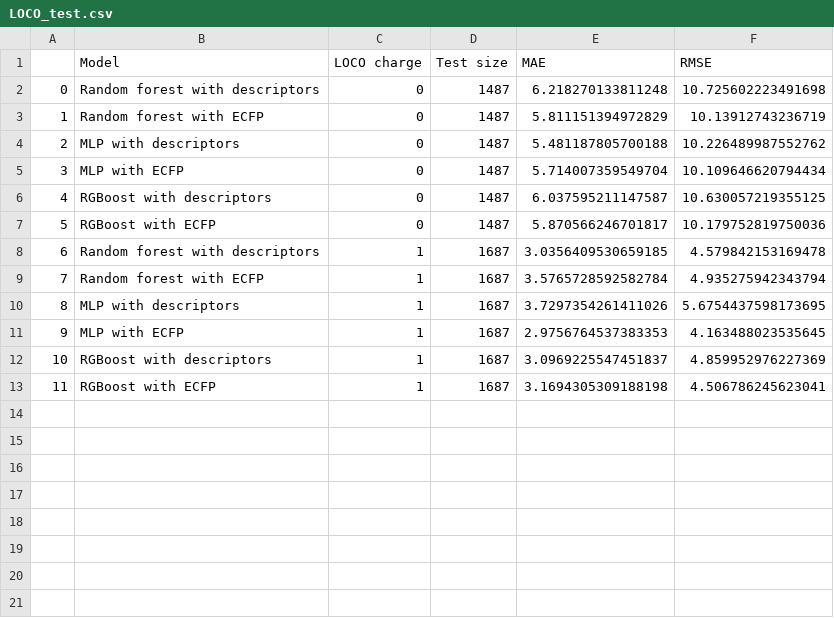
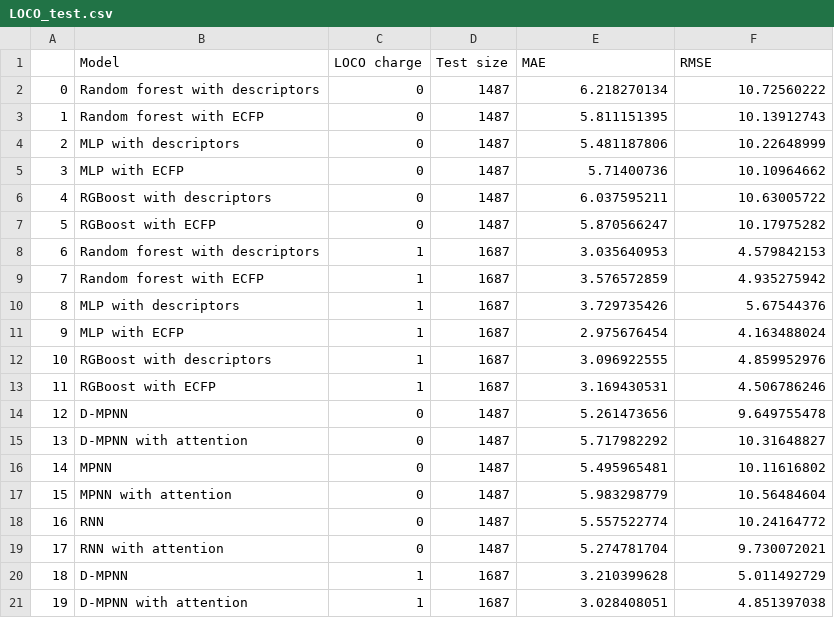
Before and after one commit to saratanov/git_honours, a CSV file: THESIS/finalised_results/LOCO_test.csv, drawn as a sheet; only a part is shown; the diff covers the shown part only.

```diff
--- a/THESIS/finalised_results/LOCO_test.csv
+++ b/THESIS/finalised_results/LOCO_test.csv
@@ -1,13 +1,21 @@
 ,Model,LOCO charge,Test size,MAE,RMSE
-0,Random forest with descriptors,0,1487,6.218270133811248,10.725602223491698
-1,Random forest with ECFP,0,1487,5.811151394972829,10.13912743236719
-2,MLP with descriptors,0,1487,5.481187805700188,10.226489987552762
-3,MLP with ECFP,0,1487,5.714007359549704,10.109646620794434
-4,RGBoost with descriptors,0,1487,6.037595211147587,10.630057219355125
-5,RGBoost with ECFP,0,1487,5.870566246701817,10.179752819750036
-6,Random forest with descriptors,1,1687,3.0356409530659185,4.579842153169478
-7,Random forest with ECFP,1,1687,3.5765728592582784,4.935275942343794
-8,MLP with descriptors,1,1687,3.7297354261411026,5.6754437598173695
-9,MLP with ECFP,1,1687,2.9756764537383353,4.163488023535645
-10,RGBoost with descriptors,1,1687,3.0969225547451837,4.859952976227369
-11,RGBoost with ECFP,1,1687,3.1694305309188198,4.506786245623041
+0,Random forest with descriptors,0,1487,6.218270134,10.72560222
+1,Random forest with ECFP,0,1487,5.811151395,10.13912743
+2,MLP with descriptors,0,1487,5.481187806,10.22648999
+3,MLP with ECFP,0,1487,5.71400736,10.10964662
+4,RGBoost with descriptors,0,1487,6.037595211,10.63005722
+5,RGBoost with ECFP,0,1487,5.870566247,10.17975282
+6,Random forest with descriptors,1,1687,3.035640953,4.579842153
+7,Random forest with ECFP,1,1687,3.576572859,4.935275942
+8,MLP with descriptors,1,1687,3.729735426,5.67544376
+9,MLP with ECFP,1,1687,2.975676454,4.163488024
+10,RGBoost with descriptors,1,1687,3.096922555,4.859952976
+11,RGBoost with ECFP,1,1687,3.169430531,4.506786246
+12,D-MPNN,0,1487,5.261473656,9.649755478
+13,D-MPNN with attention,0,1487,5.717982292,10.31648827
+14,MPNN,0,1487,5.495965481,10.11616802
+15,MPNN with attention,0,1487,5.983298779,10.56484604
+16,RNN,0,1487,5.557522774,10.24164772
+17,RNN with attention,0,1487,5.274781704,9.730072021
+18,D-MPNN,1,1687,3.210399628,5.011492729
+19,D-MPNN with attention,1,1687,3.028408051,4.851397038
```
Also changed, not shown: 4 added rows elsewhere in this file, THESIS/finalised_results/LOEO_test.csv, THESIS/finalised_results/LOMO_high_test.csv, 13 other files.
